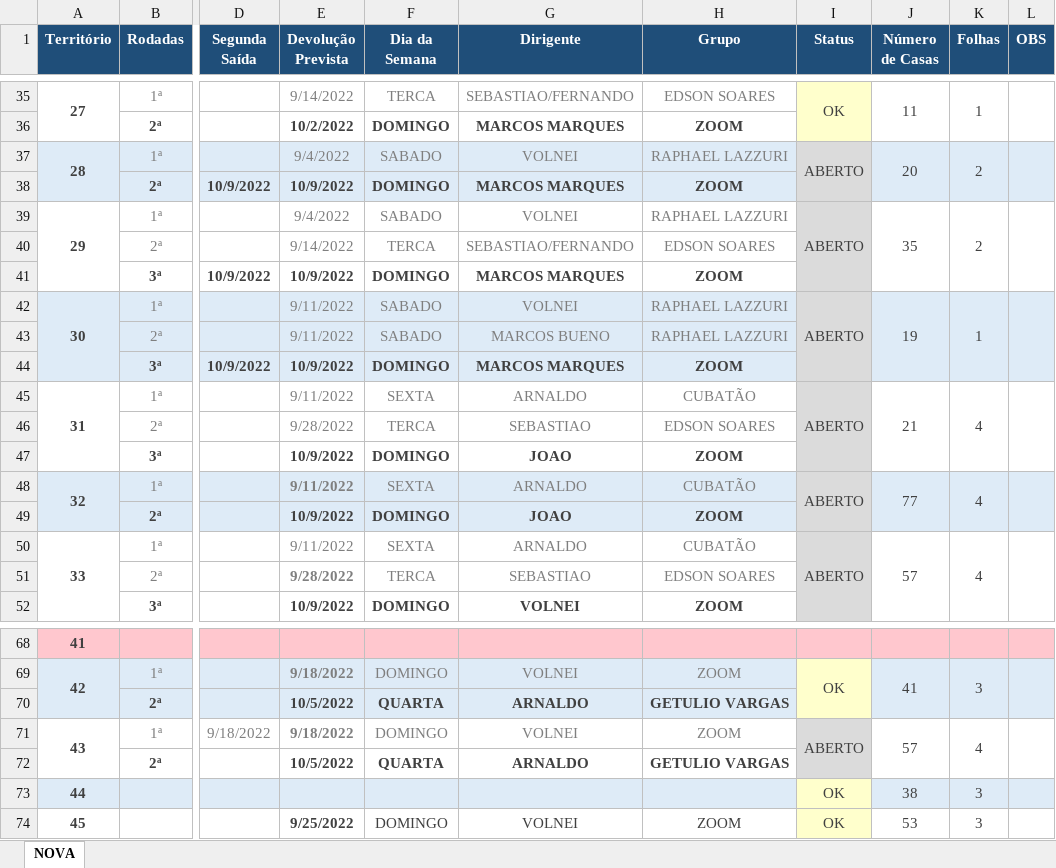
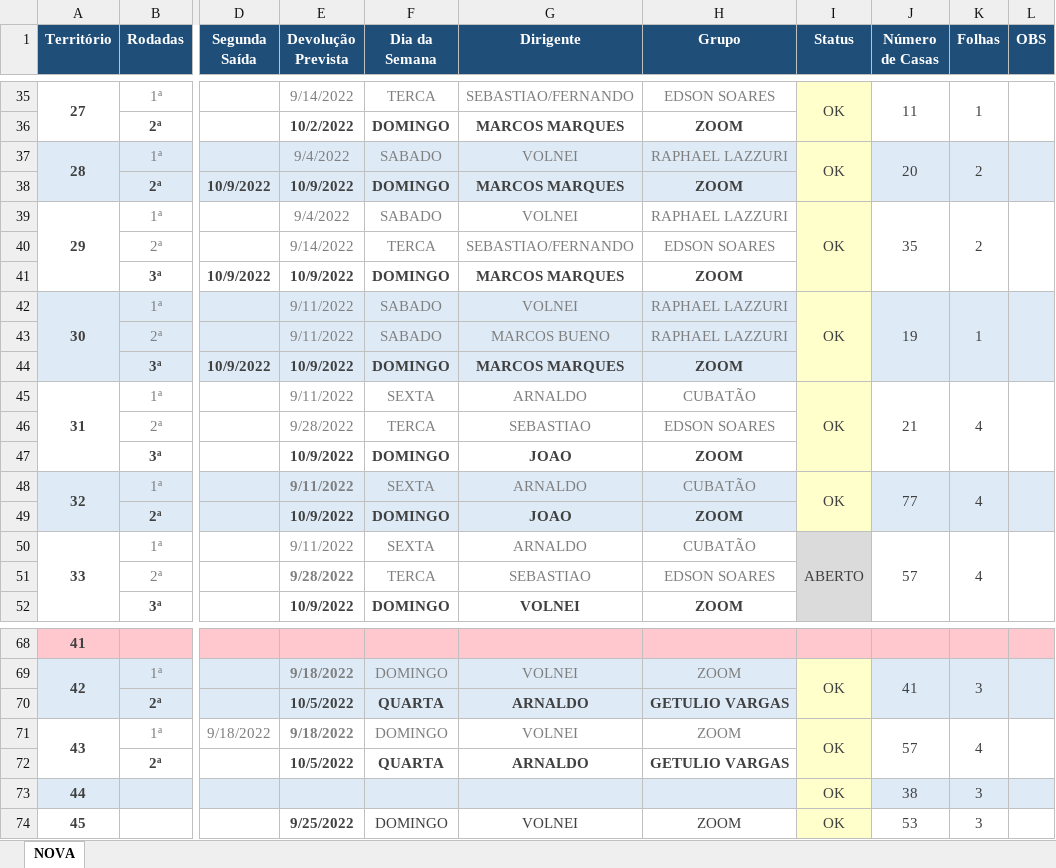
Before and after one commit to phchortolani/controle-territorio, an Excel workbook: sheet/CONTROLE_DE_TERRITORIO_2022.xlsx, sheet NOVA, drawn as a sheet; only a part is shown, gaps mark what is left out; values as stored, in another font and other column widths than the file's, no borders; the diff covers the shown part only; the diff names each change by its address in the sheet, - before the commit and + after, or states it on an @@ line.

```diff
--- a/sheet/CONTROLE_DE_TERRITORIO_2022.xlsx (sheet NOVA)
+++ b/sheet/CONTROLE_DE_TERRITORIO_2022.xlsx (sheet NOVA)
-I37 (Status): ABERTO
+I37 (Status): OK
-I37:I49 fill: #DBDBDB
+I37:I49 fill: #FFFFCC
-I39 (Status): ABERTO
+I39 (Status): OK
-I42 (Status): ABERTO
+I42 (Status): OK
-I45 (Status): ABERTO
+I45 (Status): OK
-I48 (Status): ABERTO
+I48 (Status): OK
-I71 (Status): ABERTO
+I71 (Status): OK
-I71:I72 fill: #DBDBDB
+I71:I72 fill: #FFFFCC
```
Also changed, not shown: 8 edited cells and cell formats elsewhere in this sheet.
